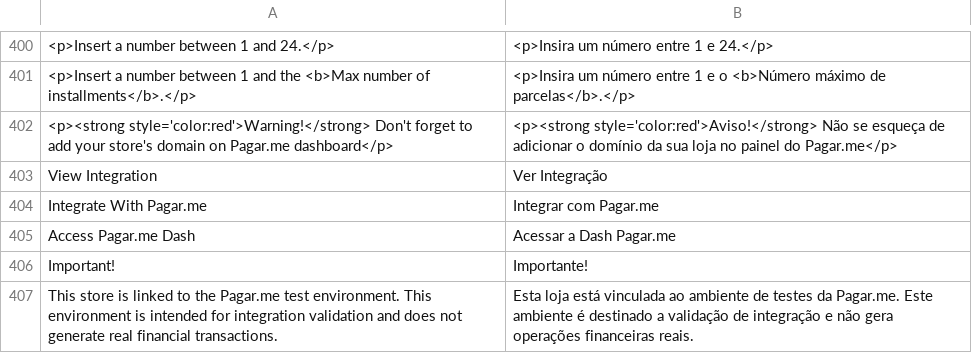
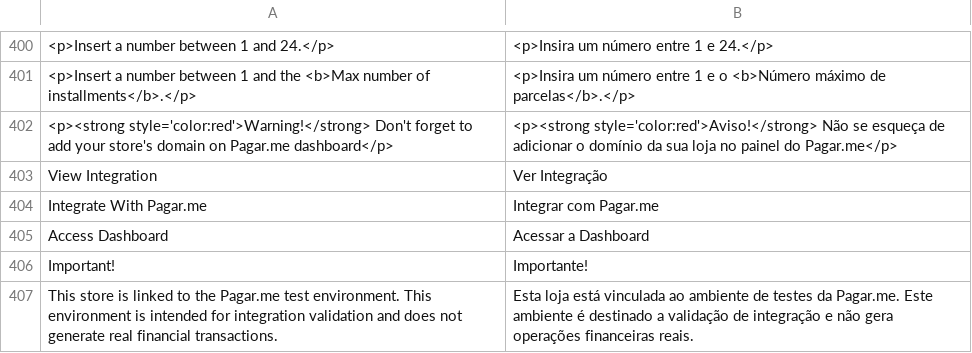
Before and after one commit to pagarme/magento2, a CSV file: i18n/pt_BR.csv, drawn as a sheet; only a part is shown, gaps mark what is left out.

Commit message:
feat: update translation for Pagar.me dashboard access in pt_BR.csv

```diff
--- a/i18n/pt_BR.csv
+++ b/i18n/pt_BR.csv
@@ -404,3 +404,3 @@
 "Integrate With Pagar.me", "Integrar com Pagar.me"
-"Access Pagar.me Dash","Acessar a Dash Pagar.me"
+"Access Dashboard","Acessar a Dashboard"
 "Important!","Importante!"
```
